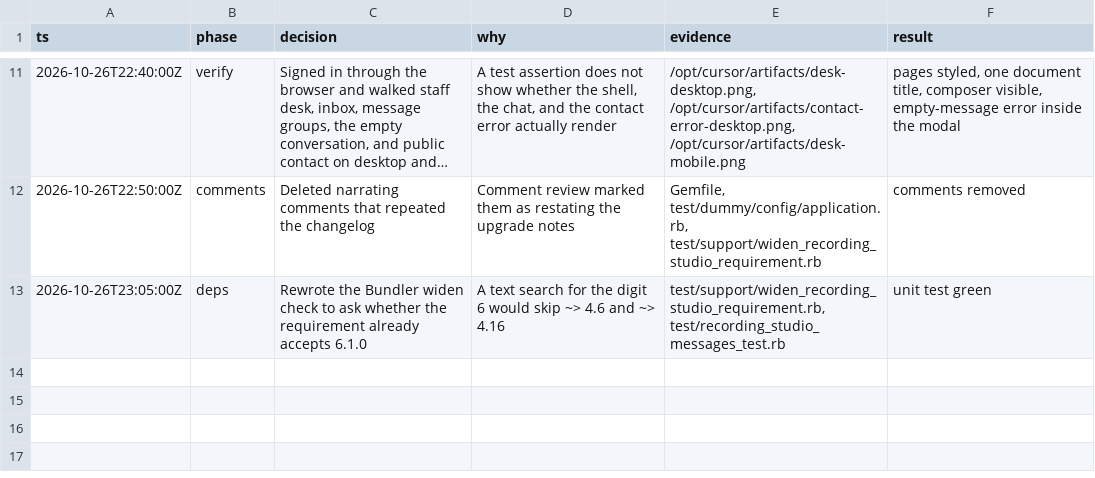
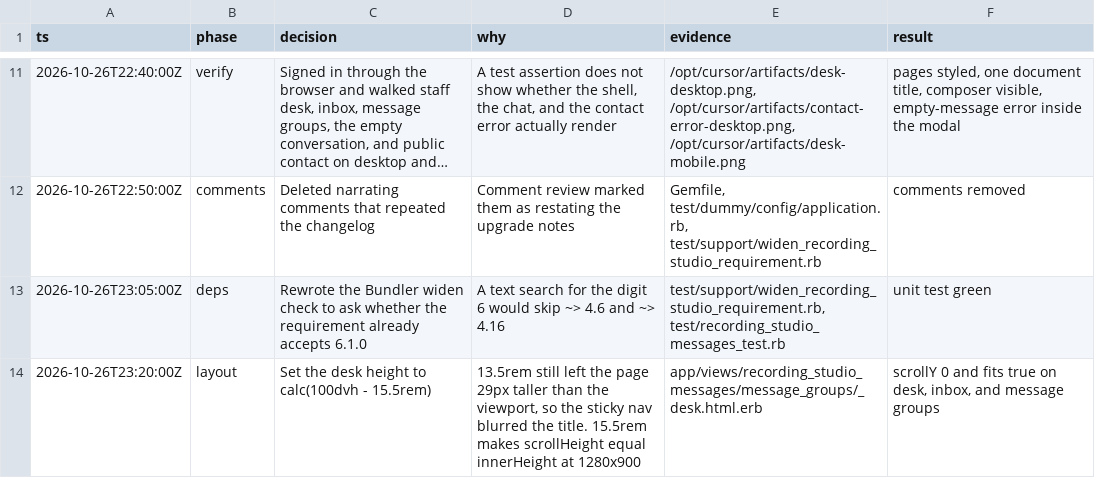
Before and after one commit to bowerbird-app/RecordingStudio_messages, a TSV file: .audit/rs-61-layout.tsv, drawn as a sheet; only a part is shown, gaps mark what is left out; long unchanged cells end in …; the diff names each change by its address in the sheet, - before the commit and + after, or states it on an @@ line.

```diff
--- a/.audit/rs-61-layout.tsv
+++ b/.audit/rs-61-layout.tsv
+row 14: 2026-10-26T23:20:00Z | layout | Set the desk height to calc(100dvh - 15.5rem) | 13.5rem still left the page 29px taller than the viewport, so the sticky nav blurred the title. 15.5rem makes scrollHeight equal innerHeight at 1280x900 | app/views/recording_studio_messages/message_groups/_desk.html.erb | scrollY 0 and fits true on desk, inbox, and message groups
```
Also changed, not shown: 7 other files.
